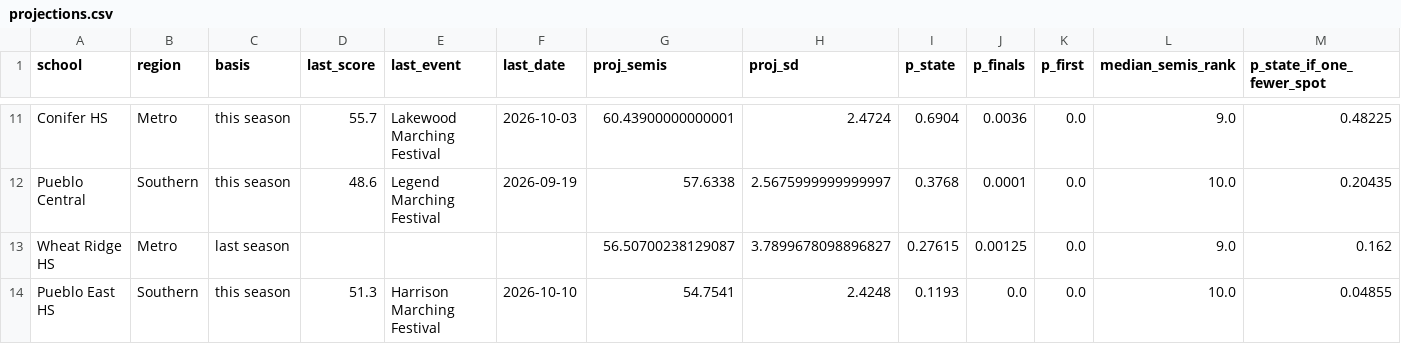
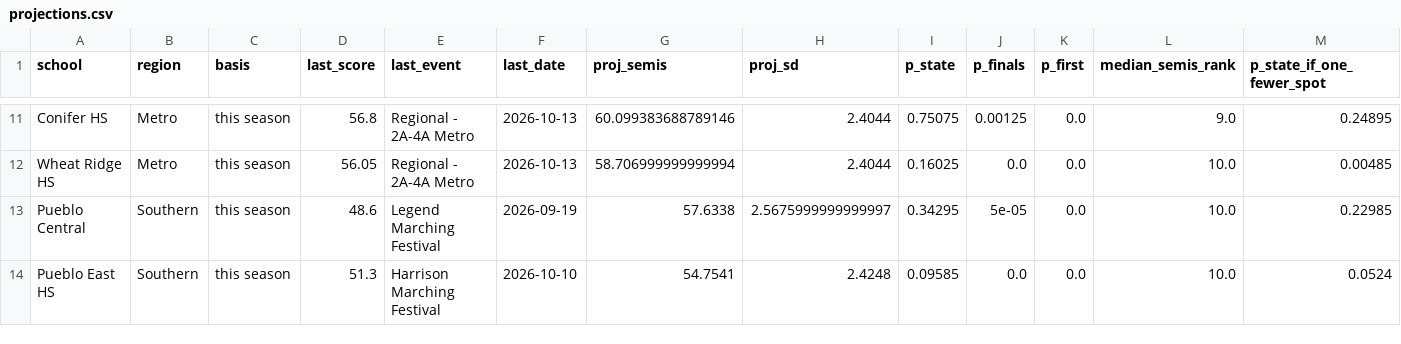
Before and after one commit to JoeDaddy7105/cba-3a-scores, a CSV file: data/projections.csv, drawn as a sheet; only a part is shown, gaps mark what is left out; removed rows and columns are numbered as before the commit, all else as after; the diff covers the shown part only; the diff names each change by its address in the sheet, - before the commit and + after, or states it on an @@ line.

```diff
--- a/data/projections.csv
+++ b/data/projections.csv
-D11 (last_score): 55.7
+D11 (last_score): 56.8
-E11 (last_event): Lakewood Marching Festival
+E11 (last_event): Regional - 2A-4A Metro
-F11 (last_date): 2026-10-03
+F11 (last_date): 2026-10-13
-G11 (proj_semis): 60.43900000000001
+G11 (proj_semis): 60.099383688789146
-H11 (proj_sd): 2.4724
+H11 (proj_sd): 2.4044
-I11 (p_state): 0.6904
+I11 (p_state): 0.75075
-J11 (p_finals): 0.0036
+J11 (p_finals): 0.00125
-M11 (p_state_if_one_fewer_spot): 0.48225
+M11 (p_state_if_one_fewer_spot): 0.24895
+row 12: Wheat Ridge HS | Metro | this season | 56.05 | Regional - 2A-4A Metro | 2026-10-13 | 58.706999999999994 | 2.4044 | 0.16025 | 0.0 | 0.0 | 10.0 | 0.00485
-I13 (p_state): 0.3768
+I13 (p_state): 0.34295
-J13 (p_finals): 0.0001
+J13 (p_finals): 5e-05
-M13 (p_state_if_one_fewer_spot): 0.20435
+M13 (p_state_if_one_fewer_spot): 0.22985
-row 13: Wheat Ridge HS | Metro | last season |  |  |  | 56.50700238129087 | 3.7899678098896827 | 0.27615 | 0.00125 | 0.0 | 9.0 | 0.162
-I14 (p_state): 0.1193
+I14 (p_state): 0.09585
-M14 (p_state_if_one_fewer_spot): 0.04855
+M14 (p_state_if_one_fewer_spot): 0.0524
```
Also changed, not shown: 56 edited cells elsewhere in this file, data/focus_history.csv, data/latest_scores.csv, 7 other files.
